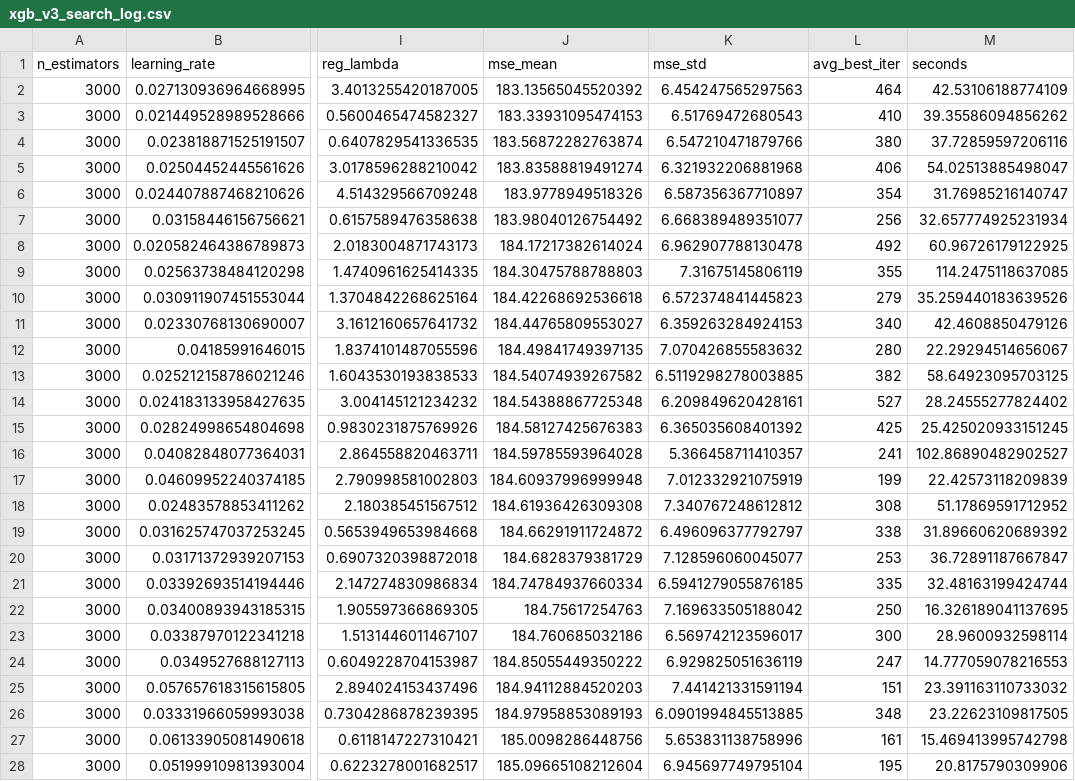
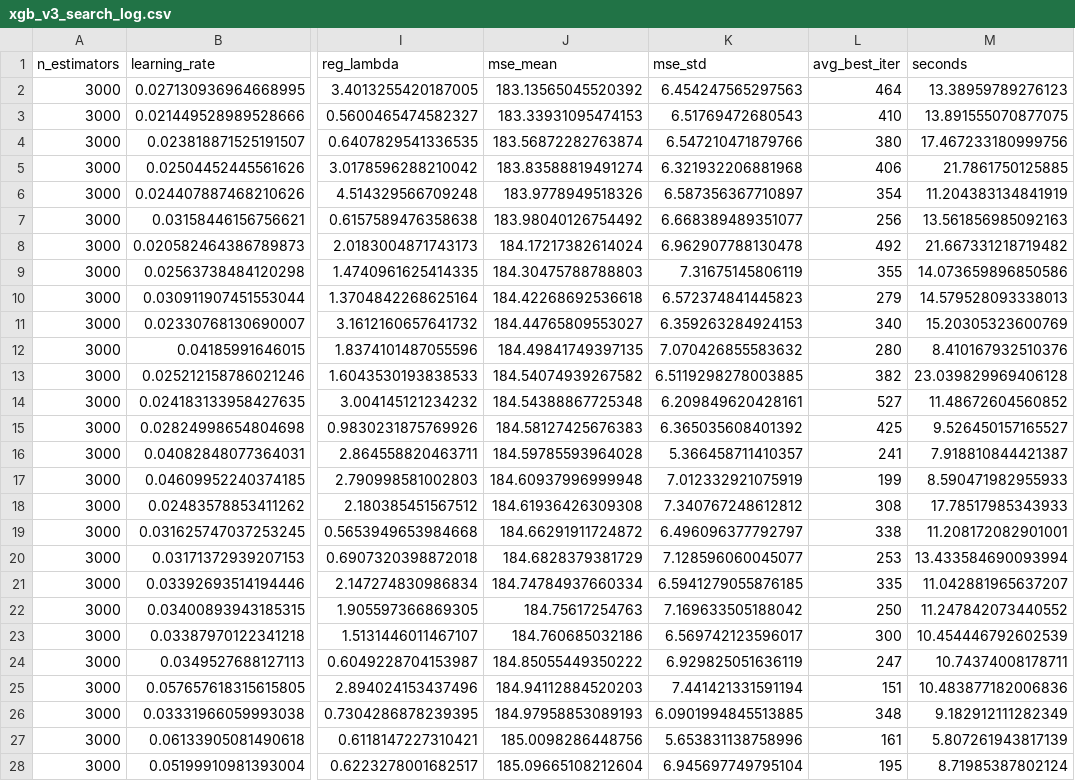
Before and after one commit to alibakir01/ML-Final, a CSV file: outputs/xgb_v3_search_log.csv, drawn as a sheet; only a part is shown, gaps mark what is left out; the diff covers the shown part only; the diff names each change by its address in the sheet, - before the commit and + after, or states it on an @@ line.

```diff
--- a/outputs/xgb_v3_search_log.csv
+++ b/outputs/xgb_v3_search_log.csv
-M2 (seconds): 42.53106188774109
+M2 (seconds): 13.38959789276123
-M3 (seconds): 39.35586094856262
+M3 (seconds): 13.891555070877075
-M4 (seconds): 37.72859597206116
+M4 (seconds): 17.467233180999756
-M5 (seconds): 54.02513885498047
+M5 (seconds): 21.7861750125885
-M6 (seconds): 31.76985216140747
+M6 (seconds): 11.204383134841919
-M7 (seconds): 32.657774925231934
+M7 (seconds): 13.561856985092163
-M8 (seconds): 60.96726179122925
+M8 (seconds): 21.667331218719482
-M9 (seconds): 114.2475118637085
+M9 (seconds): 14.073659896850586
-M10 (seconds): 35.259440183639526
+M10 (seconds): 14.579528093338013
-M11 (seconds): 42.4608850479126
+M11 (seconds): 15.20305323600769
-M12 (seconds): 22.29294514656067
+M12 (seconds): 8.410167932510376
-M13 (seconds): 58.64923095703125
+M13 (seconds): 23.039829969406128
-M14 (seconds): 28.24555277824402
+M14 (seconds): 11.48672604560852
-M15 (seconds): 25.425020933151245
+M15 (seconds): 9.526450157165527
-M16 (seconds): 102.86890482902527
+M16 (seconds): 7.918810844421387
-M17 (seconds): 22.42573118209839
+M17 (seconds): 8.590471982955933
-M18 (seconds): 51.17869591712952
+M18 (seconds): 17.78517985343933
-M19 (seconds): 31.89660620689392
+M19 (seconds): 11.208172082901001
-M20 (seconds): 36.72891187667847
+M20 (seconds): 13.433584690093994
-M21 (seconds): 32.48163199424744
+M21 (seconds): 11.042881965637207
-M22 (seconds): 16.326189041137695
+M22 (seconds): 11.247842073440552
-M23 (seconds): 28.9600932598114
+M23 (seconds): 10.454446792602539
-M24 (seconds): 14.777059078216553
+M24 (seconds): 10.74374008178711
-M25 (seconds): 23.391163110733032
+M25 (seconds): 10.483877182006836
-M26 (seconds): 23.22623109817505
+M26 (seconds): 9.182912111282349
-M27 (seconds): 15.469413995742798
+M27 (seconds): 5.807261943817139
-M28 (seconds): 20.8175790309906
+M28 (seconds): 8.71985387802124
```
Also changed, not shown: 33 edited cells elsewhere in this file, outputs/baseline_cv_results.csv, outputs/submission_blend.csv, 7 other files.
